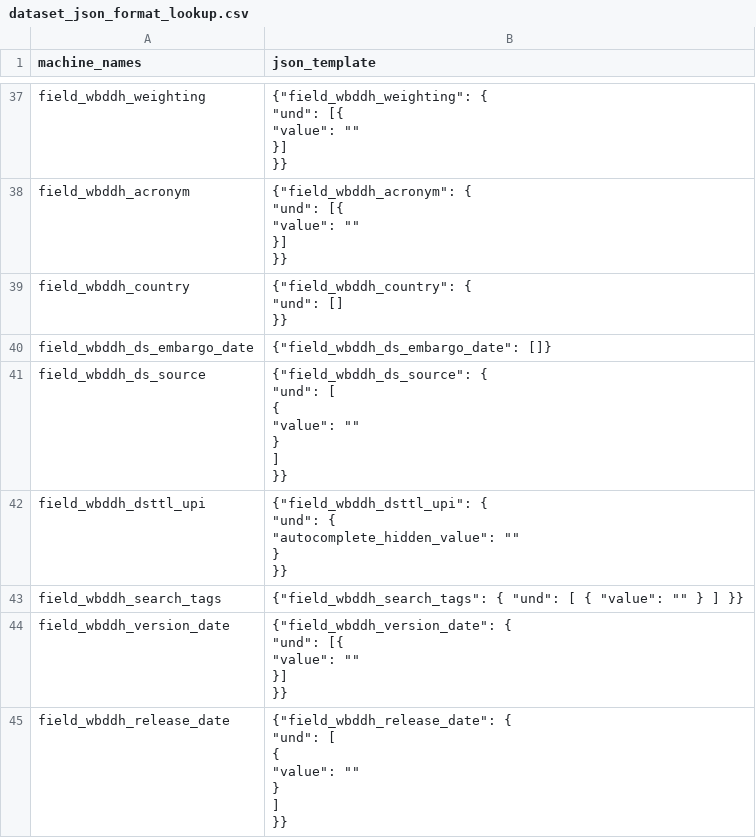
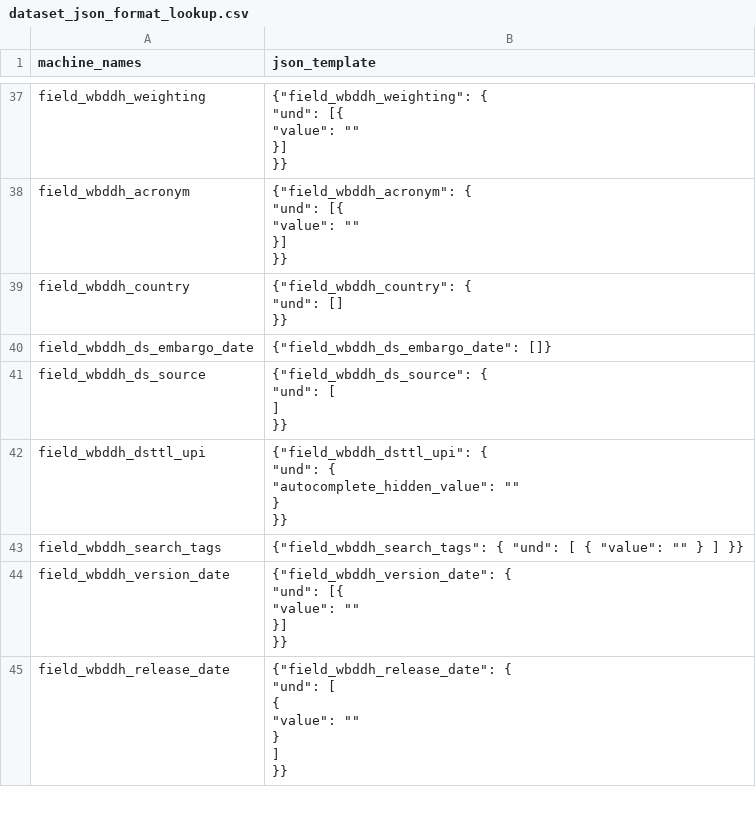
Before and after one commit to tonyfujs/ddhconnect, a CSV file: data-raw/dataset_json_format_lookup.csv, drawn as a sheet; only a part is shown, gaps mark what is left out.

Commit message:
update field_wbddh_ds_source format

```diff
--- a/data-raw/dataset_json_format_lookup.csv
+++ b/data-raw/dataset_json_format_lookup.csv
@@ -196,9 +196,7 @@ field_wbddh_country,"{""field_wbddh_country"": {
 field_wbddh_ds_embargo_date,"{""field_wbddh_ds_embargo_date"": []}"
-field_wbddh_ds_source,"{""field_wbddh_ds_source"": {
-        ""und"": [
-            {
-                ""value"": """"
-            }
-        ]
-    }}"
+field_wbddh_ds_source,"{""field_wbddh_ds_source"": {
+        ""und"": [
+        ]
+    }}
+"
 field_wbddh_dsttl_upi,"{""field_wbddh_dsttl_upi"": {
```
Also changed, not shown: 1 other file.
